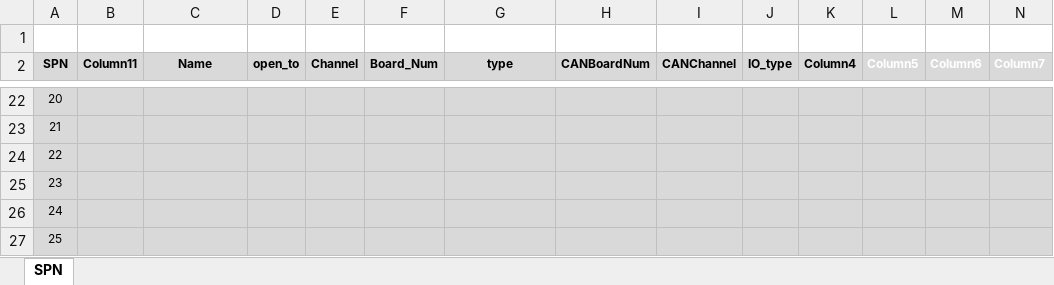
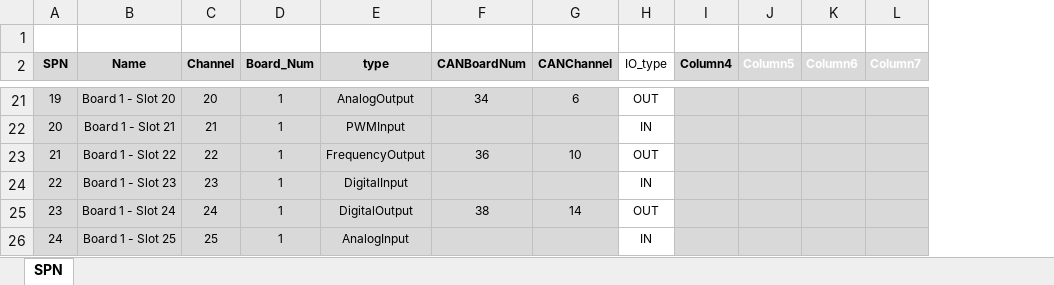
Before and after one commit to fargoengineering/NGIO_UI_V2, an Excel workbook: UserInterface/Config_sheet.xlsx, sheet SPN, drawn as a sheet; only a part is shown, gaps mark what is left out; values as stored, in another font and other column widths than the file's, no borders; table styles not drawn; removed rows and columns are numbered as before the commit, all else as after; the diff covers the shown part only; the diff names each change by its address in the sheet, - before the commit and + after, or states it on an @@ line.

```diff
--- a/UserInterface/Config_sheet.xlsx (sheet SPN)
+++ b/UserInterface/Config_sheet.xlsx (sheet SPN)
-column B (Column11), empty
-column D (open_to), empty
@@ H2 fill: #D9D9D9 → none, bold: on → off @@
@@ column A (SPN) renumbered between rows 12 and 33 @@
-B21 (Name): (empty)
+B21 (Name): Board 1 - Slot 20
-C21 (Channel): (empty)
+C21 (Channel): 20
-D21:D26 (Board_Num): (empty)
+D21:D26 (Board_Num): 1
-E21 (type): (empty)
+E21 (type): AnalogOutput
-F21 (CANBoardNum): (empty)
+F21 (CANBoardNum): 34
-G21 (CANChannel): (empty)
+G21 (CANChannel): 6
-H21:H26 fill: #D9D9D9
+H21:H26 fill: none
-H21 (IO_type): (empty)
+H21 (IO_type): OUT
-B22 (Name): (empty)
+B22 (Name): Board 1 - Slot 21
-C22 (Channel): (empty)
+C22 (Channel): 21
-E22 (type): (empty)
+E22 (type): PWMInput
-H22 (IO_type): (empty)
+H22 (IO_type): IN
-B23 (Name): (empty)
+B23 (Name): Board 1 - Slot 22
-C23 (Channel): (empty)
+C23 (Channel): 22
-E23 (type): (empty)
+E23 (type): FrequencyOutput
-F23 (CANBoardNum): (empty)
+F23 (CANBoardNum): 36
-G23 (CANChannel): (empty)
+G23 (CANChannel): 10
-H23 (IO_type): (empty)
+H23 (IO_type): OUT
-B24 (Name): (empty)
+B24 (Name): Board 1 - Slot 23
-C24 (Channel): (empty)
+C24 (Channel): 23
-E24 (type): (empty)
+E24 (type): DigitalInput
-H24 (IO_type): (empty)
+H24 (IO_type): IN
-B25 (Name): (empty)
+B25 (Name): Board 1 - Slot 24
-C25 (Channel): (empty)
+C25 (Channel): 24
-E25 (type): (empty)
+E25 (type): DigitalOutput
-F25 (CANBoardNum): (empty)
+F25 (CANBoardNum): 38
-G25 (CANChannel): (empty)
+G25 (CANChannel): 14
-H25 (IO_type): (empty)
+H25 (IO_type): OUT
-B26 (Name): (empty)
+B26 (Name): Board 1 - Slot 25
-C26 (Channel): (empty)
+C26 (Channel): 25
-E26 (type): (empty)
+E26 (type): AnalogInput
-H26 (IO_type): (empty)
+H26 (IO_type): IN
```
Also changed, not shown: 6 added rows, 2 removed rows, 104 edited cells and cell formats elsewhere in this sheet, formulas that keep their value, charts or pictures, 4 other files.
